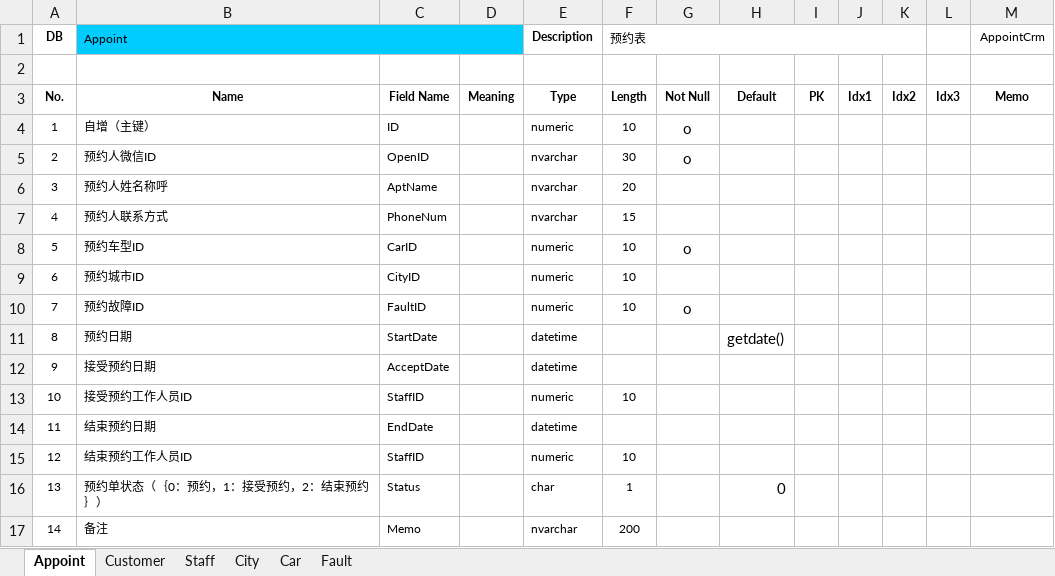
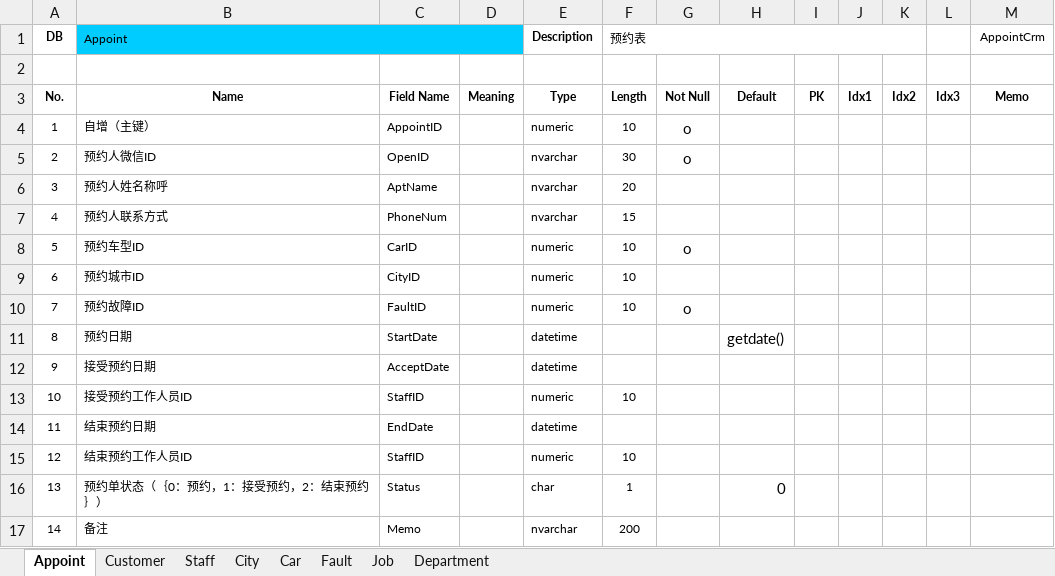
Before and after one commit to jzxyouok/Appoint, an Excel workbook: DataBase.xlsx, sheet Appoint, drawn as a sheet; values as stored, in another font and other column widths than the file's, no borders; the diff names each change by its address in the sheet, - before the commit and + after, or states it on an @@ line.

```diff
--- a/DataBase.xlsx (sheet Appoint)
+++ b/DataBase.xlsx (sheet Appoint)
+sheet tab: Job
+sheet tab: Department
-C4: ID
+C4: AppointID
```
Also changed, not shown: sheet Car, sheet Fault, sheet City, sheet Staff, sheet Customer, 2 other files.
